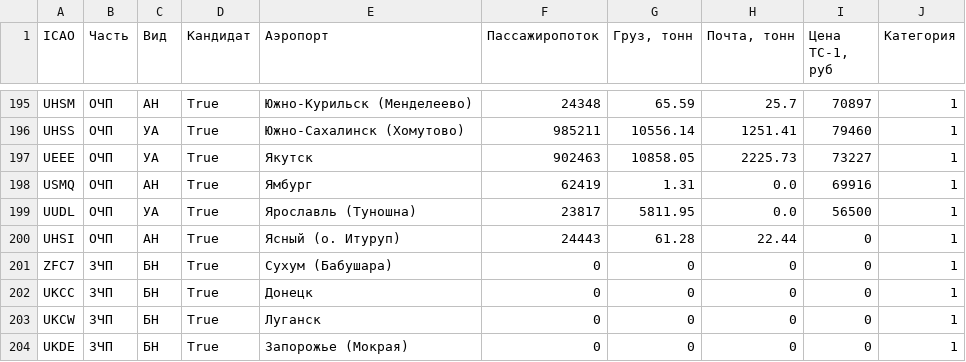
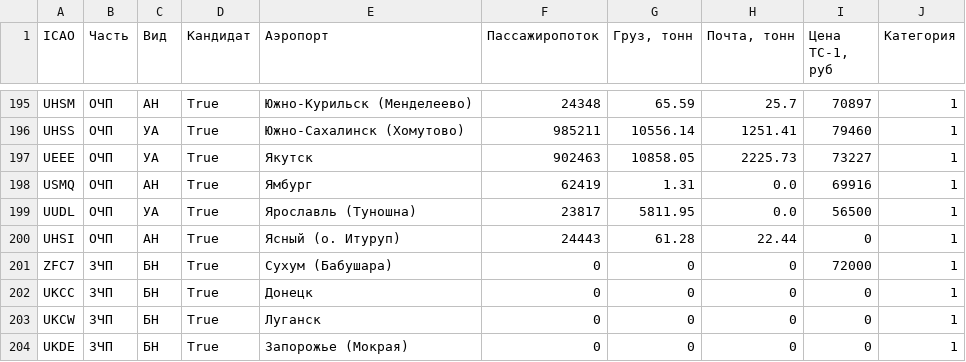
Before and after one commit to creatorspiritus/MAL, a CSV file: files/csv/Сводка.csv, drawn as a sheet; only a part is shown, gaps mark what is left out.

Commit message:
Добавлено значение стоимости ТС-1 Сухум

```diff
--- a/files/csv/Сводка.csv
+++ b/files/csv/Сводка.csv
@@ -200,3 +200,3 @@ UUDL,ОЧП,УА,True,Ярославль (Туношна),23817,5811.95,0.0,5650
 UHSI,ОЧП,АН,True,Ясный (о. Итуруп),24443,61.28,22.44,0,1
-ZFC7,ЗЧП,БН,True,Сухум (Бабушара),0,0,0,0,1
+ZFC7,ЗЧП,БН,True,Сухум (Бабушара),0,0,0,72000,1
 UKCC,ЗЧП,БН,True,Донецк,0,0,0,0,1
```
